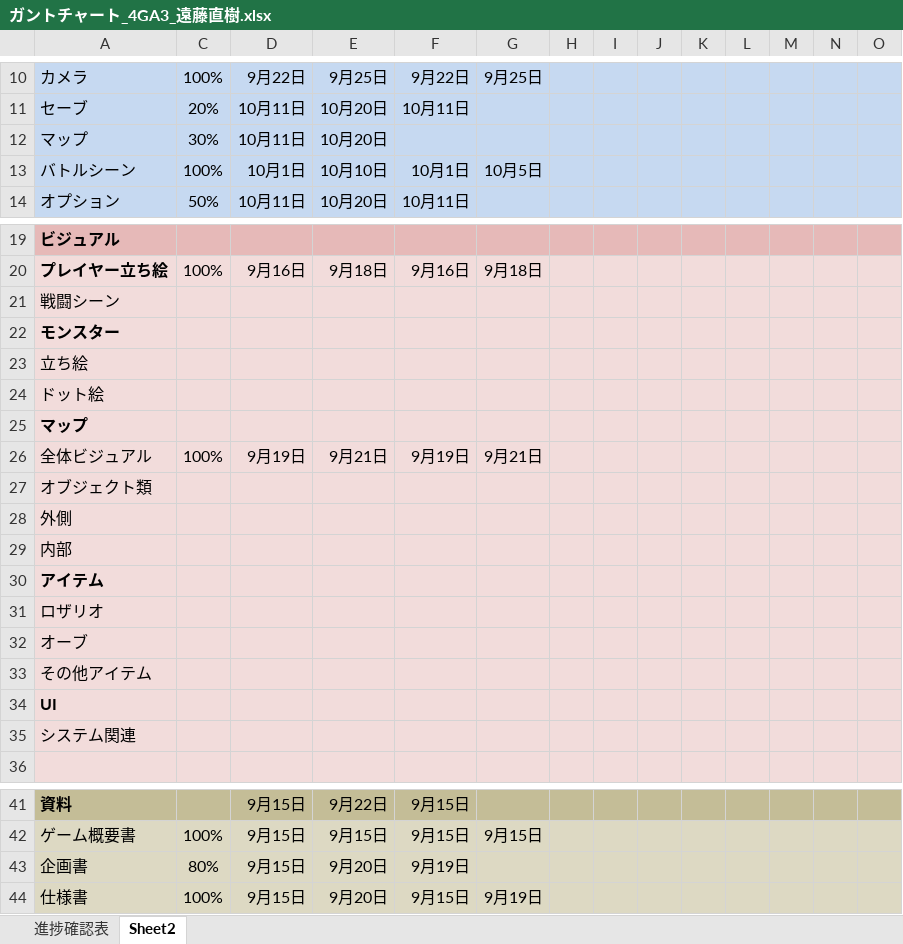
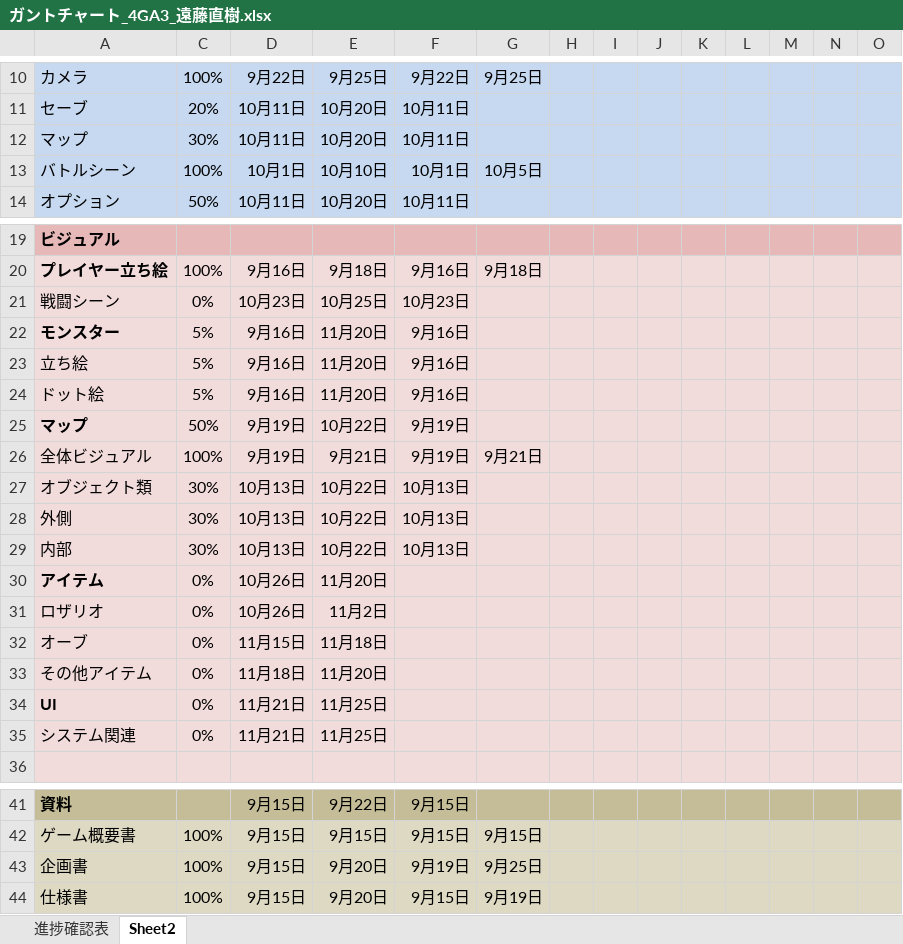
Before and after one commit to motineko-saka/2026_Winter_Game, an Excel workbook: 資料/ガントチャート_4GA3_遠藤直樹.xlsx, sheet Sheet2, drawn as a sheet; only a part is shown, gaps mark what is left out; values as stored, in another font and other column widths than the file's, no borders; conditional formats not drawn; removed rows and columns are numbered as before the commit, all else as after; rows hold the shown columns only; the diff names each change by its address in the sheet, - before the commit and + after, or states it on an @@ line.

```diff
--- a/資料/ガントチャート_4GA3_遠藤直樹.xlsx (sheet Sheet2)
+++ b/資料/ガントチャート_4GA3_遠藤直樹.xlsx (sheet Sheet2)
-F12: (empty)
+F12: 10月11日
-row 21: 戦闘シーン
-row 22: モンスター
-row 23: 立ち絵
-row 24: ドット絵
-row 25: マップ
+row 21: 戦闘シーン | 0% | 10月23日 | 10月25日 | 10月23日
+row 22: モンスター | 5% | 9月16日 | 11月20日 | 9月16日
+row 23: 立ち絵 | 5% | 9月16日 | 11月20日 | 9月16日
+row 24: ドット絵 | 5% | 9月16日 | 11月20日 | 9月16日
+row 25: マップ | 50% | 9月19日 | 10月22日 | 9月19日
-row 27: オブジェクト類
-row 28: 外側
-row 29: 内部
-row 30: アイテム
-row 31: ロザリオ
-row 32: オーブ
-row 33: その他アイテム
-row 34: UI
-row 35: システム関連
+row 27: オブジェクト類 | 30% | 10月13日 | 10月22日 | 10月13日
+row 28: 外側 | 30% | 10月13日 | 10月22日 | 10月13日
+row 29: 内部 | 30% | 10月13日 | 10月22日 | 10月13日
+row 30: アイテム | 0% | 10月26日 | 11月20日
+row 31: ロザリオ | 0% | 10月26日 | 11月2日
+row 32: オーブ | 0% | 11月15日 | 11月18日
+row 33: その他アイテム | 0% | 11月18日 | 11月20日
+row 34: UI | 0% | 11月21日 | 11月25日
+row 35: システム関連 | 0% | 11月21日 | 11月25日
-C43: 80%
+C43: 100%
-G43: (empty)
+G43: 9月25日
```
Also changed, not shown: 20 other files.
